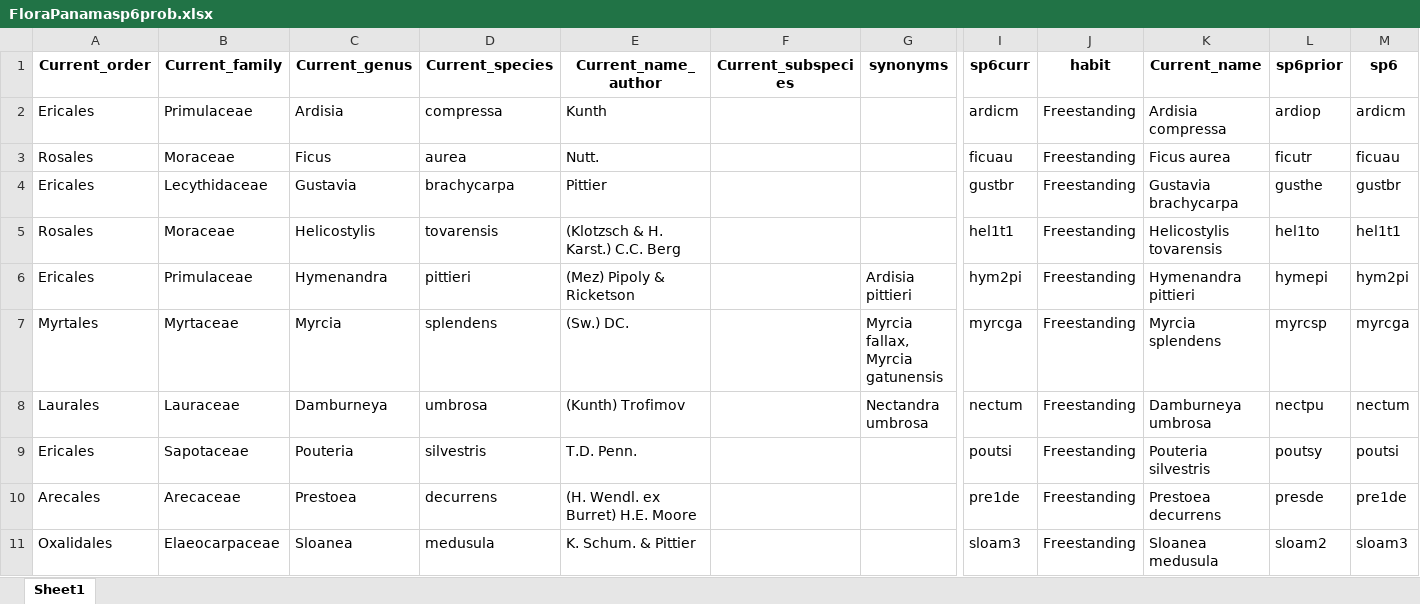
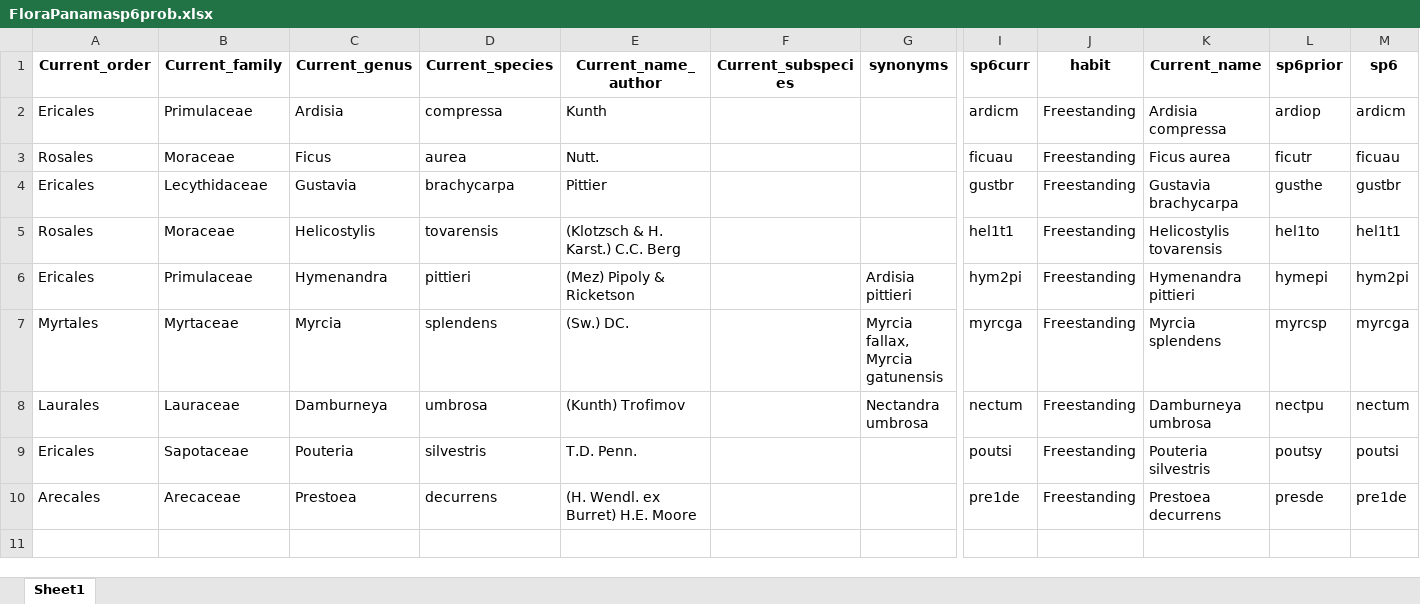
Before and after one commit to PanamaForestGEO/Panama_plant_species_lists, an Excel workbook: tocheck/FloraPanamasp6prob.xlsx, sheet Sheet1, drawn as a sheet; only a part is shown, gaps mark what is left out; values as stored, in another font and other column widths than the file's, no borders; rows hold the shown columns only; the diff names each change by its address in the sheet, - before the commit and + after, or states it on an @@ line.

Commit message:
update combined list using updated Panama Species list.

```diff
--- a/tocheck/FloraPanamasp6prob.xlsx (sheet Sheet1)
+++ b/tocheck/FloraPanamasp6prob.xlsx (sheet Sheet1)
-row 11: Oxalidales | Elaeocarpaceae | Sloanea | medusula | K. Schum. & Pittier |  |  | sloam3 | Freestanding | Sloanea medusula | sloam2 | sloam3
```
Also changed, not shown: splists_mid/ViewTaxonomy_2024-09-10HM_tnrs.xlsx, splists_mid/nomenclature_R_20210224_Rready_fixed_tnrs.xlsx, 11 other files.
